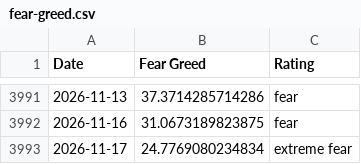
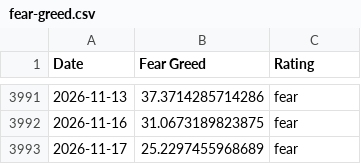
Before and after one commit to spicy-man/DCA-tool, a CSV file: public/data/fear-greed.csv, drawn as a sheet; only a part is shown, gaps mark what is left out.

```diff
--- a/public/data/fear-greed.csv
+++ b/public/data/fear-greed.csv
@@ -3992,2 +3992,2 @@ Date,Fear Greed,Rating
 2026-11-16,31.0673189823875,fear
-2026-11-17,24.7769080234834,extreme fear
+2026-11-17,25.2297455968689,fear
```
Also changed, not shown: 6 other files.
